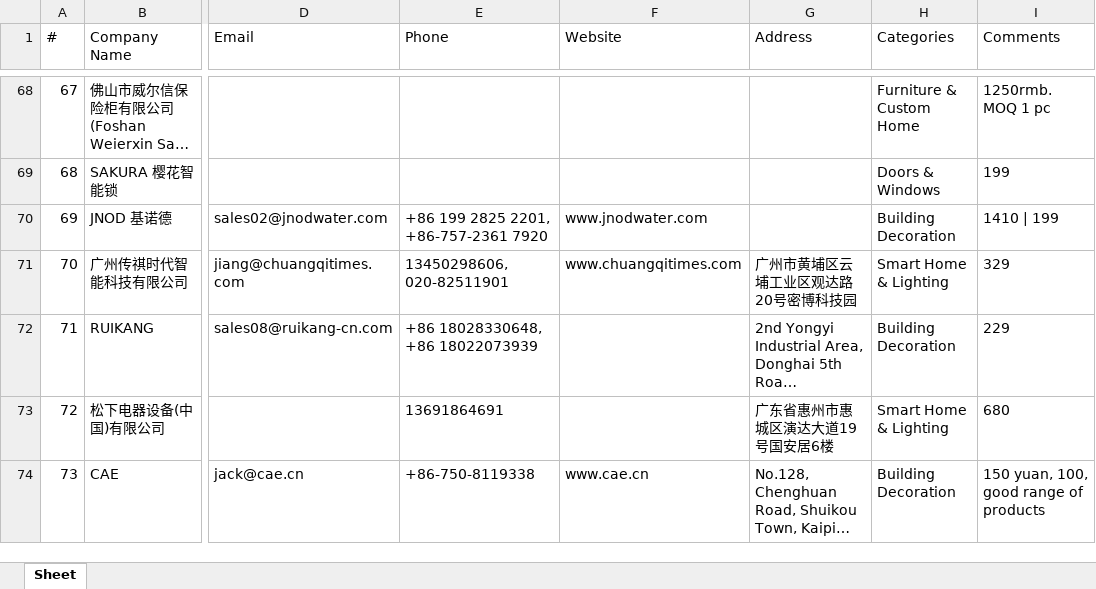
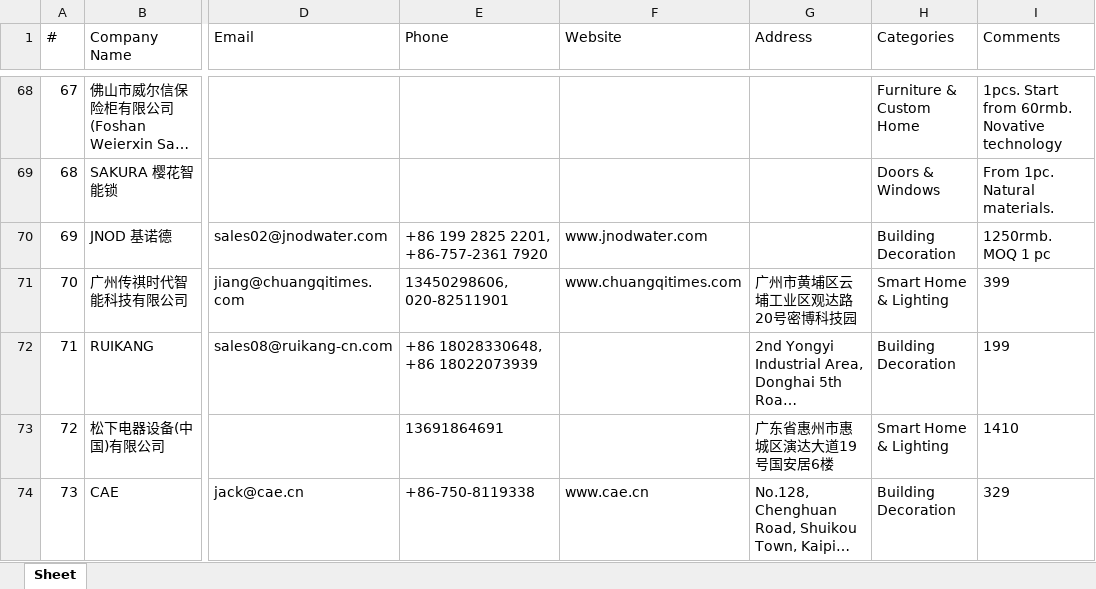
Before and after one commit to slavenator2/expo-catalog, an Excel workbook: cbd-catalog/cbd_suppliers.xlsx, sheet Sheet, drawn as a sheet; only a part is shown, gaps mark what is left out; long unchanged cells end in …; values as stored, in another font and other column widths than the file's, no borders; the diff covers the shown part only; the diff names each change by its address in the sheet, - before the commit and + after, or states it on an @@ line.

Commit message:
CBD: fix 1 card + 1 product per supplier

```diff
--- a/cbd-catalog/cbd_suppliers.xlsx (sheet Sheet)
+++ b/cbd-catalog/cbd_suppliers.xlsx (sheet Sheet)
-I68 (Comments): 1250rmb. MOQ 1 pc
+I68 (Comments): 1pcs. Start from 60rmb. Novative technology
-I69 (Comments): 199
+I69 (Comments): From 1pc. Natural materials.
-I70 (Comments): 1410 | 199
+I70 (Comments): 1250rmb. MOQ 1 pc
-I71 (Comments): 329
+I71 (Comments): 399
-I72 (Comments): 229
+I72 (Comments): 199
-I73 (Comments): 680
+I73 (Comments): 1410
-I74 (Comments): 150 yuan, 100, good range of products
+I74 (Comments): 329
```
Also changed, not shown: 47 added rows and 136 edited cells elsewhere in this sheet, 4 other files.
